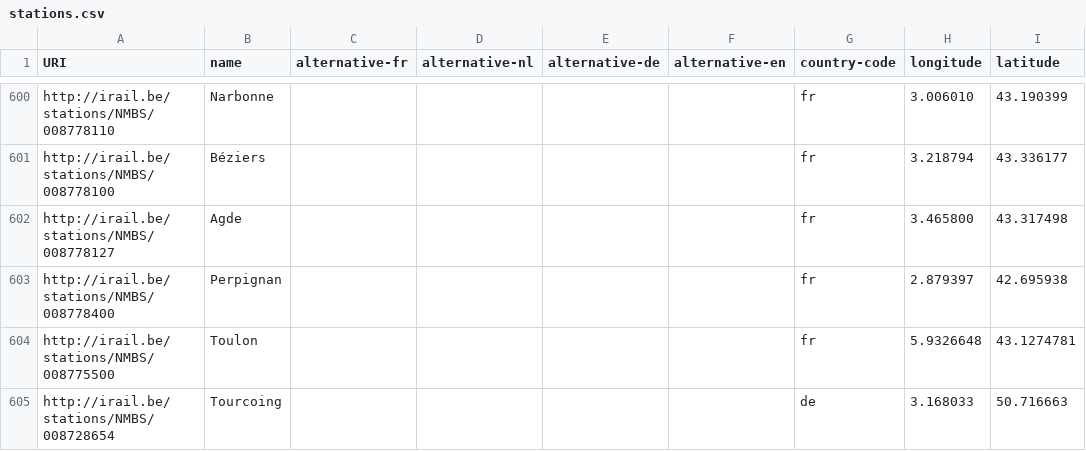
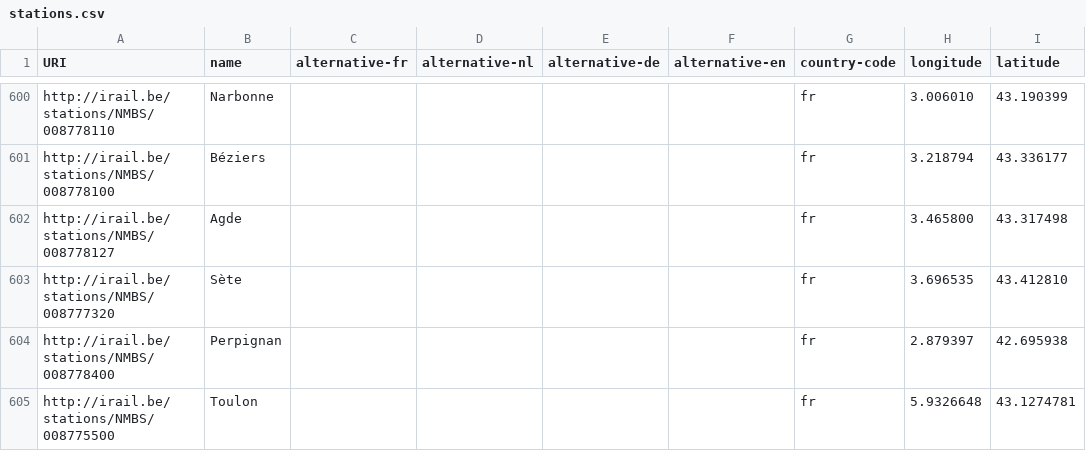
Before and after one commit to iRail/stations, a CSV file: stations.csv, drawn as a sheet; only a part is shown, gaps mark what is left out; the shorter side is filled out with more unchanged rows.

Commit message:
Fix #39

```diff
--- a/stations.csv
+++ b/stations.csv
@@ -602,2 +602,3 @@ http://irail.be/stations/NMBS/008778100,Béziers,,,,,fr,3.218794,43.336177
 http://irail.be/stations/NMBS/008778127,Agde,,,,,fr,3.465800,43.317498
+http://irail.be/stations/NMBS/008777320,Sète,,,,,fr,3.696535,43.412810
 http://irail.be/stations/NMBS/008778400,Perpignan,,,,,fr,2.879397,42.695938
```
